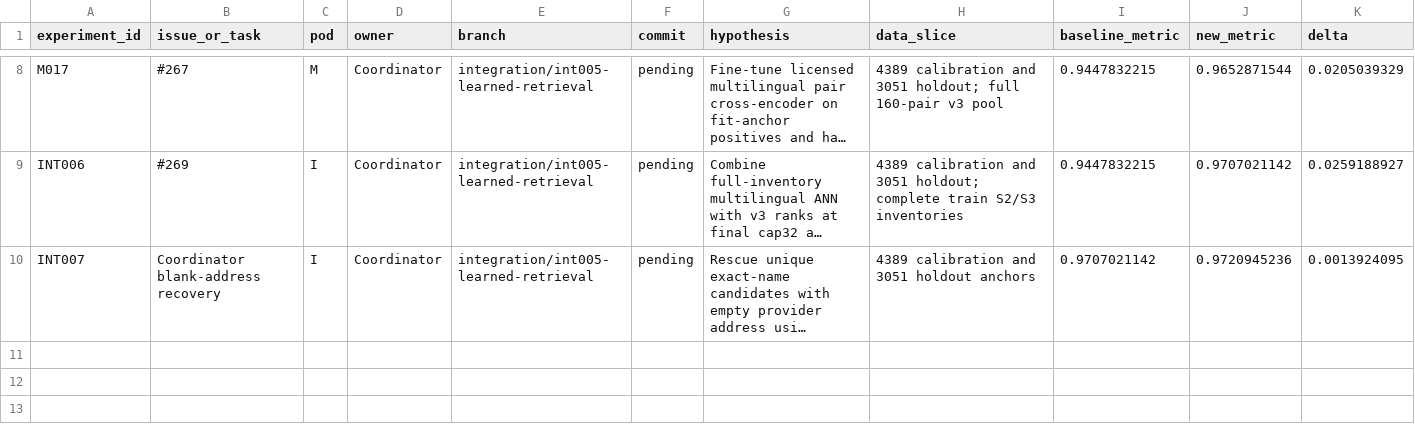
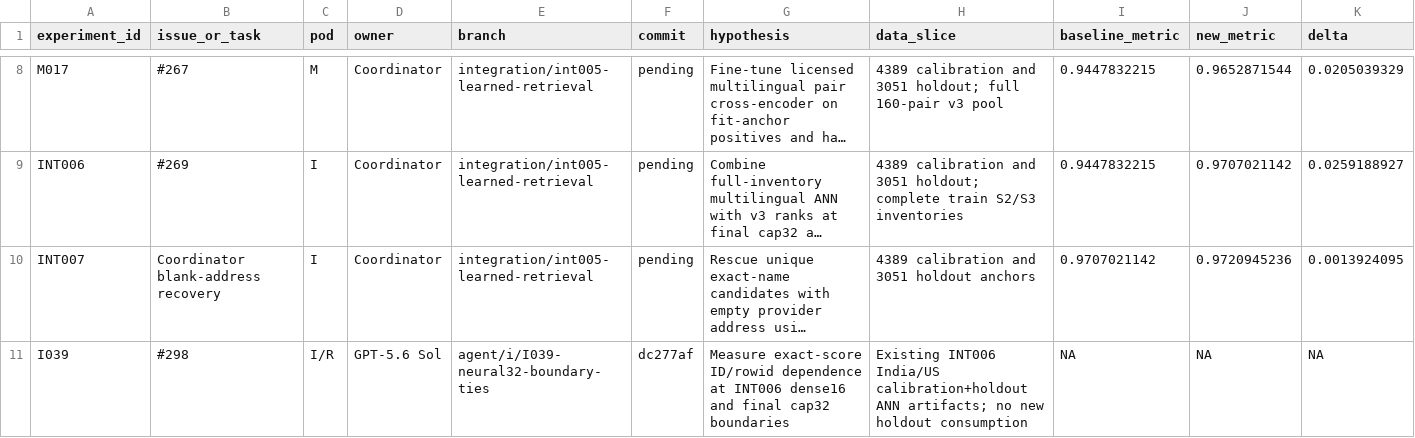
Before and after one commit to sting-raider/Team-517-ML, a TSV file: experiments/REGISTRY.tsv, drawn as a sheet; only a part is shown, gaps mark what is left out; long unchanged cells end in …; rows hold the shown columns only; the diff names each change by its address in the sheet, - before the commit and + after, or states it on an @@ line.

Commit message:
I039 register blocked neural32 tie gate

```diff
--- a/experiments/REGISTRY.tsv
+++ b/experiments/REGISTRY.tsv
+row 11: I039 | #298 | I/R | GPT-5.6 Sol | agent/i/I039-neural32-boundary-ties | dc277af | Measure exact-score ID/rowid dependence at INT006 dense16 and final cap32 boundaries | Existing INT006 India/US calibration+holdout ANN artifacts; no new holdout consumption | NA | NA | NA
```
